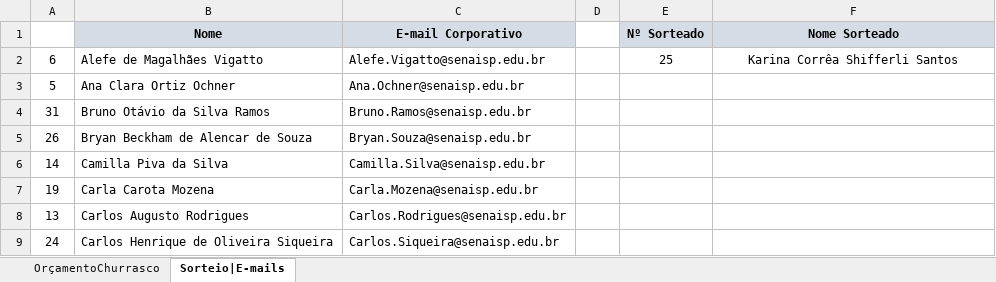
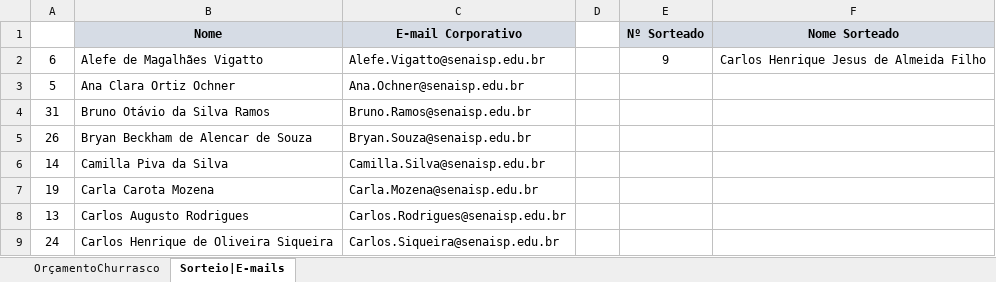
Before and after one commit to CarlosAugustoRodrigues/SENAI-2023, an Excel workbook: SOP/Aula5-15.09.2023/ExerciciosExcel.xlsx, sheet Sorteio|E-mails, drawn as a sheet; only a part is shown; values as stored, in another font and other column widths than the file's, no borders; the diff names each change by its address in the sheet, - before the commit and + after, or states it on an @@ line.

```diff
--- a/SOP/Aula5-15.09.2023/ExerciciosExcel.xlsx (sheet Sorteio|E-mails)
+++ b/SOP/Aula5-15.09.2023/ExerciciosExcel.xlsx (sheet Sorteio|E-mails)
-E2 (Nº Sorteado): 25
+E2 (Nº Sorteado): 9
-F2 (Nome Sorteado): Karina Corrêa Shifferli Santos
+F2 (Nome Sorteado): Carlos Henrique Jesus de Almeida Filho
```
Also changed, not shown: 1 other file.
